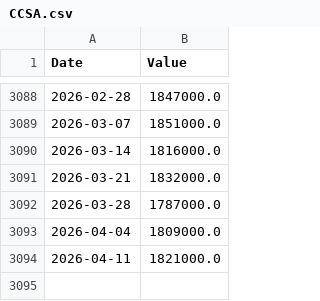
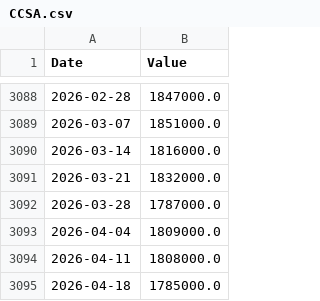
Before and after one commit to jonsflow/risk-model, a CSV file: data/fred/CCSA.csv, drawn as a sheet; only a part is shown, gaps mark what is left out.

```diff
--- a/data/fred/CCSA.csv
+++ b/data/fred/CCSA.csv
@@ -3093,2 +3093,3 @@ Date,Value
 2026-04-04,1809000.0
-2026-04-11,1821000.0
+2026-04-11,1808000.0
+2026-04-18,1785000.0
```
Also changed, not shown: data/fred/ICSA.csv, data/fred/PCEPILFE.csv, 17 other files.
